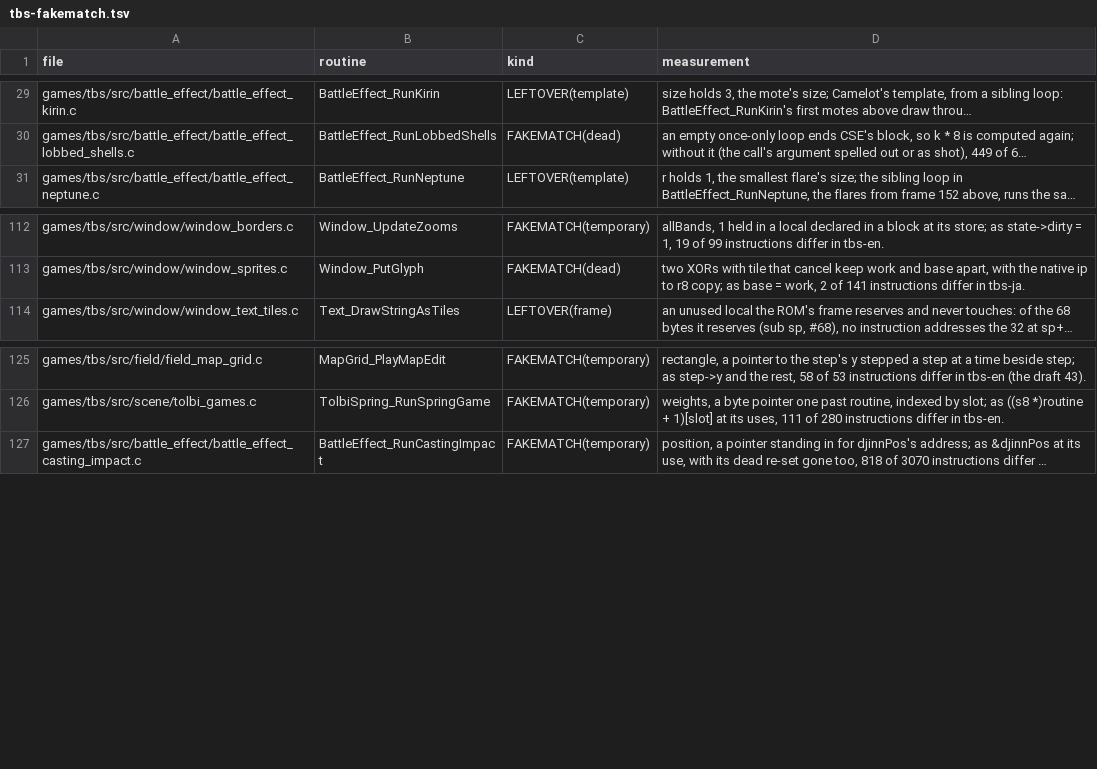
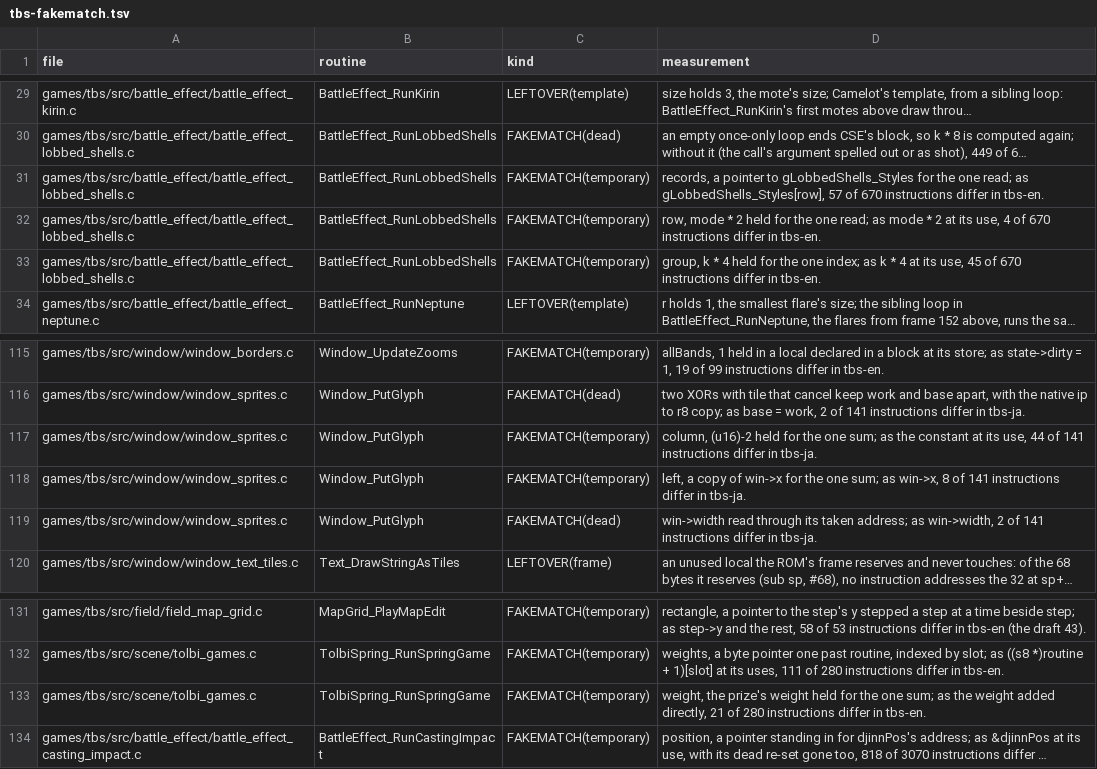
Before and after one commit to PascalPixel/alchemy-devtools, a TSV file: evidence/tbs-fakematch.tsv, drawn as a sheet; only a part is shown, gaps mark what is left out; long unchanged cells end in …; the diff names each change by its address in the sheet, - before the commit and + after, or states it on an @@ line.

```diff
--- a/evidence/tbs-fakematch.tsv
+++ b/evidence/tbs-fakematch.tsv
+row 31: games/tbs/src/battle_effect/battle_effect_lobbed_shells.c | BattleEffect_RunLobbedShells | FAKEMATCH(temporary) | records, a pointer to gLobbedShells_Styles for the one read; as gLobbedShells_Styles[row], 57 of 670 instructions differ in tbs-en.
+row 32: games/tbs/src/battle_effect/battle_effect_lobbed_shells.c | BattleEffect_RunLobbedShells | FAKEMATCH(temporary) | row, mode * 2 held for the one read; as mode * 2 at its use, 4 of 670 instructions differ in tbs-en.
+row 33: games/tbs/src/battle_effect/battle_effect_lobbed_shells.c | BattleEffect_RunLobbedShells | FAKEMATCH(temporary) | group, k * 4 held for the one index; as k * 4 at its use, 45 of 670 instructions differ in tbs-en.
+row 117: games/tbs/src/window/window_sprites.c | Window_PutGlyph | FAKEMATCH(temporary) | column, (u16)-2 held for the one sum; as the constant at its use, 44 of 141 instructions differ in tbs-ja.
+row 118: games/tbs/src/window/window_sprites.c | Window_PutGlyph | FAKEMATCH(temporary) | left, a copy of win->x for the one sum; as win->x, 8 of 141 instructions differ in tbs-ja.
+row 119: games/tbs/src/window/window_sprites.c | Window_PutGlyph | FAKEMATCH(dead) | win->width read through its taken address; as win->width, 2 of 141 instructions differ in tbs-ja.
+row 133: games/tbs/src/scene/tolbi_games.c | TolbiSpring_RunSpringGame | FAKEMATCH(temporary) | weight, the prize's weight held for the one sum; as the weight added directly, 21 of 280 instructions differ in tbs-en.
```
Also changed, not shown: evidence/tla-fakematch.tsv.
